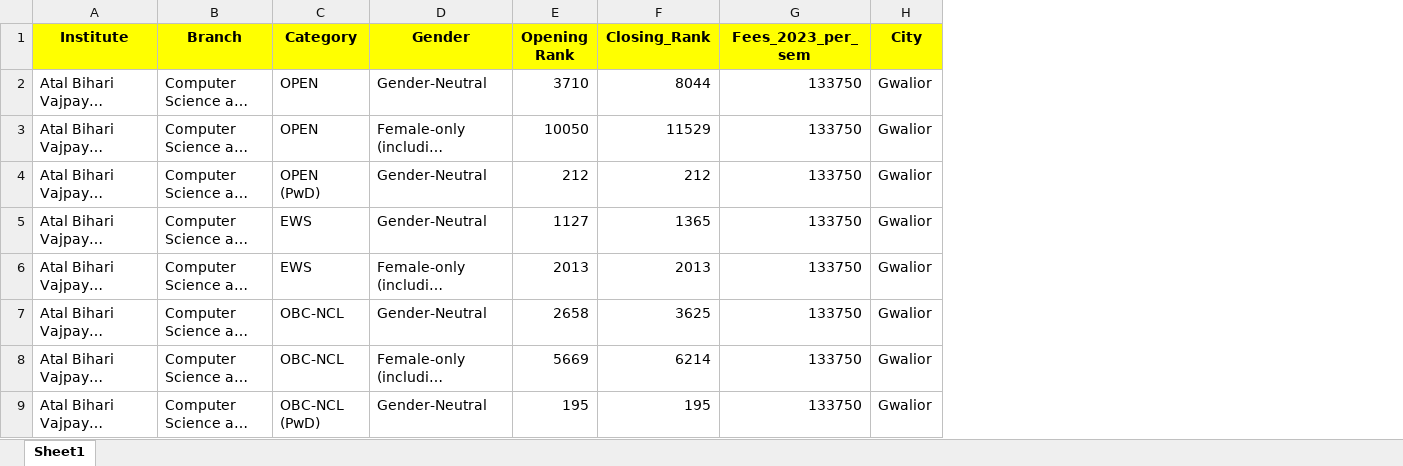
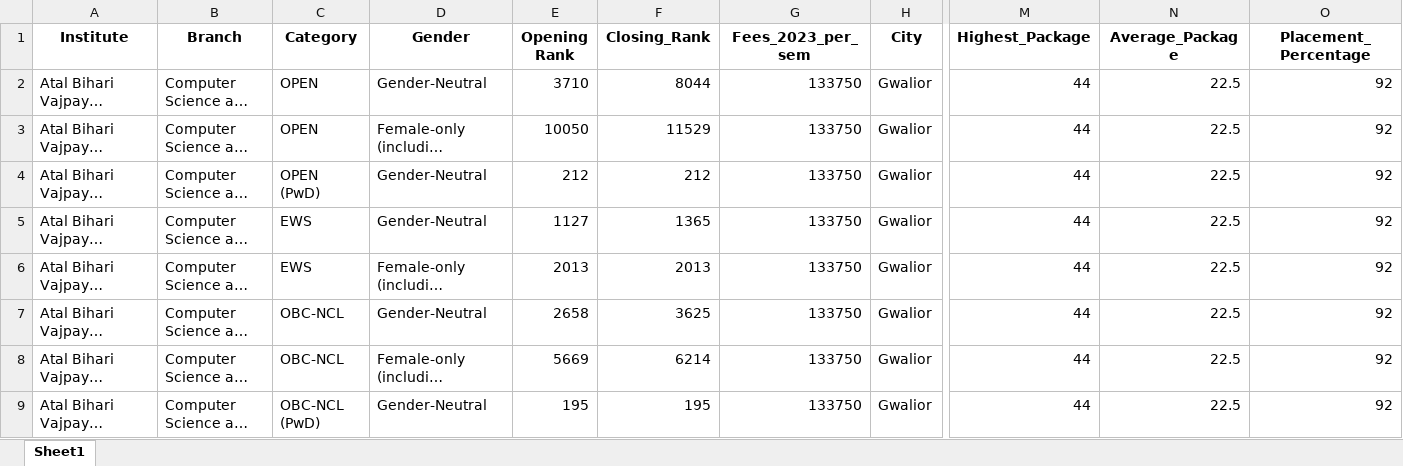
Before and after one commit to ArnavAgr/Counsellor, an Excel workbook: college_backend/iiit_combined.xlsx, sheet Sheet1, drawn as a sheet; only a part is shown, gaps mark what is left out; long unchanged cells end in …; values as stored, in another font and other column widths than the file's, no borders; the diff covers the shown part only; the diff names each change by its address in the sheet, - before the commit and + after, or states it on an @@ line.

```diff
--- a/college_backend/iiit_combined.xlsx (sheet Sheet1)
+++ b/college_backend/iiit_combined.xlsx (sheet Sheet1)
+column M (Highest_Package), rows 2-9: all 44
+column N (Average_Package), rows 2-9: all 22.5
+column O (Placement_Percentage), rows 2-9: all 92
-A1:H1 fill: #FFFF00
+A1:H1 fill: none
```
Also changed, not shown: cell formats elsewhere in this sheet, college_backend/gfti_combined.xlsx, college_backend/iit_combined.xlsx, 5 other files.
